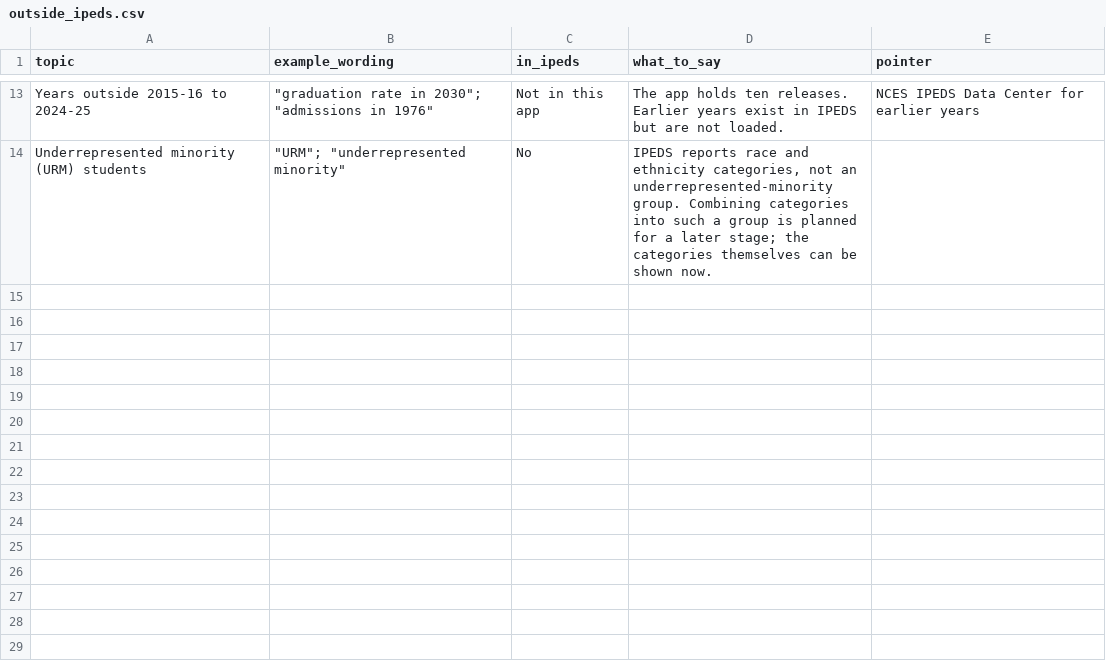
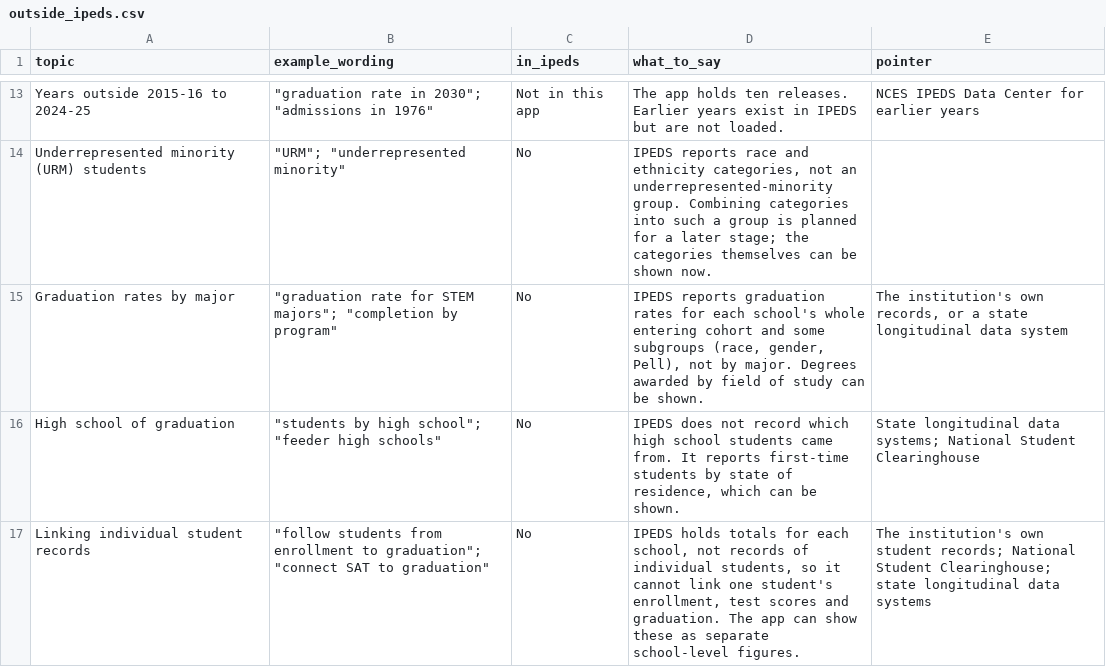
Before and after one commit to yul13011/ipeds-research-companion-v2, a CSV file: dictionary/outside_ipeds.csv, drawn as a sheet; only a part is shown, gaps mark what is left out.

```diff
--- a/dictionary/outside_ipeds.csv
+++ b/dictionary/outside_ipeds.csv
@@ -14 +14,4 @@ Years outside 2015-16 to 2024-25,"""graduation rate in 2030""; ""admissions in 1
 Underrepresented minority (URM) students,"""URM""; ""underrepresented minority""",No,"IPEDS reports race and ethnicity categories, not an underrepresented-minority group. Combining categories into such a group is planned for a later stage; the categories themselves can be shown now.",
+Graduation rates by major,"""graduation rate for STEM majors""; ""completion by program""",No,"IPEDS reports graduation rates for each school's whole entering cohort and some subgroups (race, gender, Pell), not by major. Degrees awarded by field of study can be shown.","The institution's own records, or a state longitudinal data system"
+High school of graduation,"""students by high school""; ""feeder high schools""",No,"IPEDS does not record which high school students came from. It reports first-time students by state of residence, which can be shown.",State longitudinal data systems; National Student Clearinghouse
+Linking individual student records,"""follow students from enrollment to graduation""; ""connect SAT to graduation""",No,"IPEDS holds totals for each school, not records of individual students, so it cannot link one student's enrollment, test scores and graduation. The app can show these as separate school-level figures.",The institution's own student records; National Student Clearinghouse; state longitudinal data systems
```
Also changed, not shown: 1 other file.
